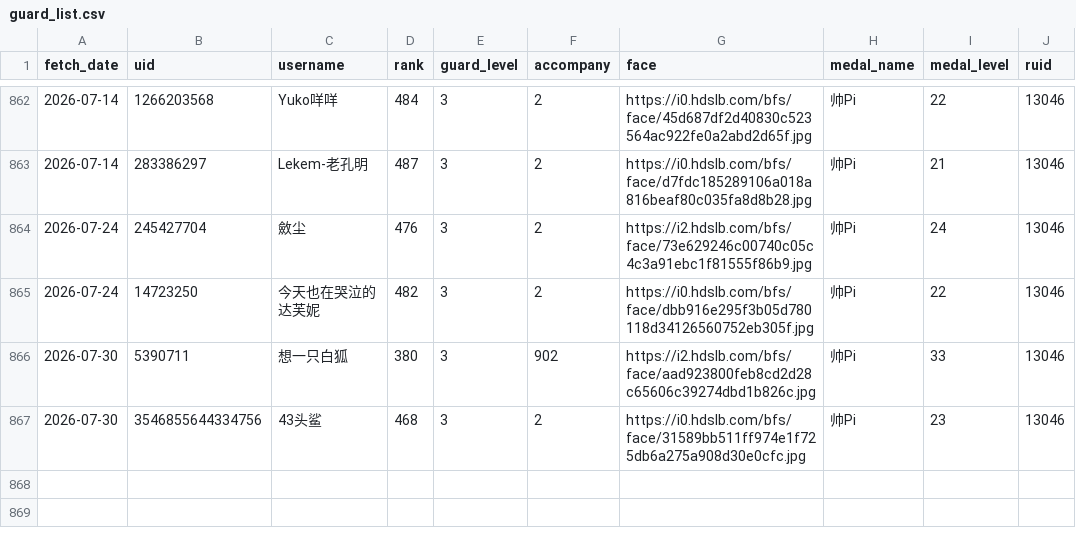
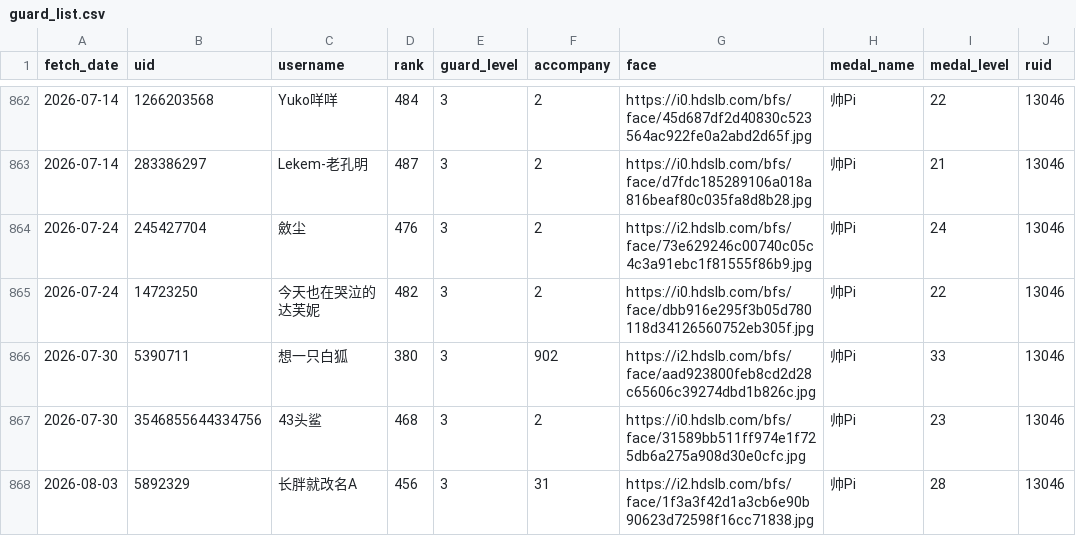
Before and after one commit to pipilapilayu/Api_cap, a CSV file: guard_list.csv, drawn as a sheet; only a part is shown, gaps mark what is left out; the diff names each change by its address in the sheet, - before the commit and + after, or states it on an @@ line.

```diff
--- a/guard_list.csv
+++ b/guard_list.csv
+row 868: 2026-08-03 | 5892329 | 长胖就改名A | 456 | 3 | 31 | https://i2.hdslb.com/bfs/face/1f3a3f42d1a3cb6e90b90623d72598f16cc71838.jpg | 帅Pi | 28 | 13046
```
